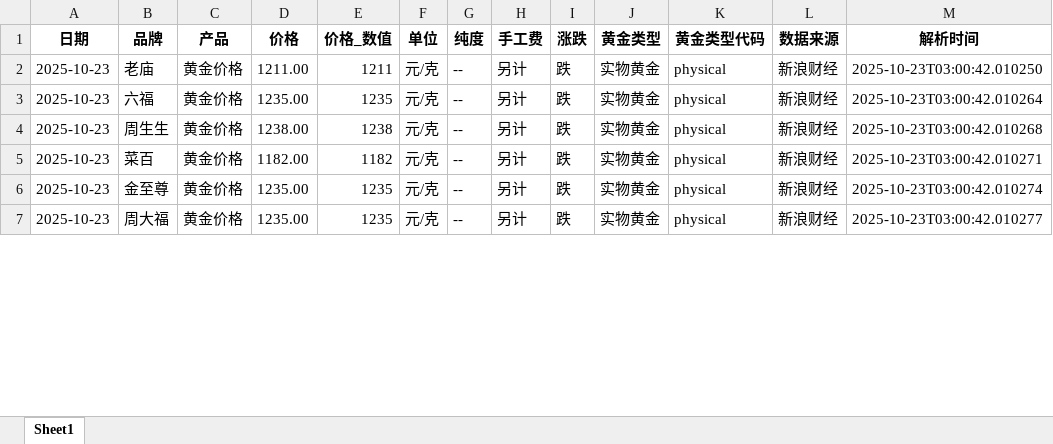
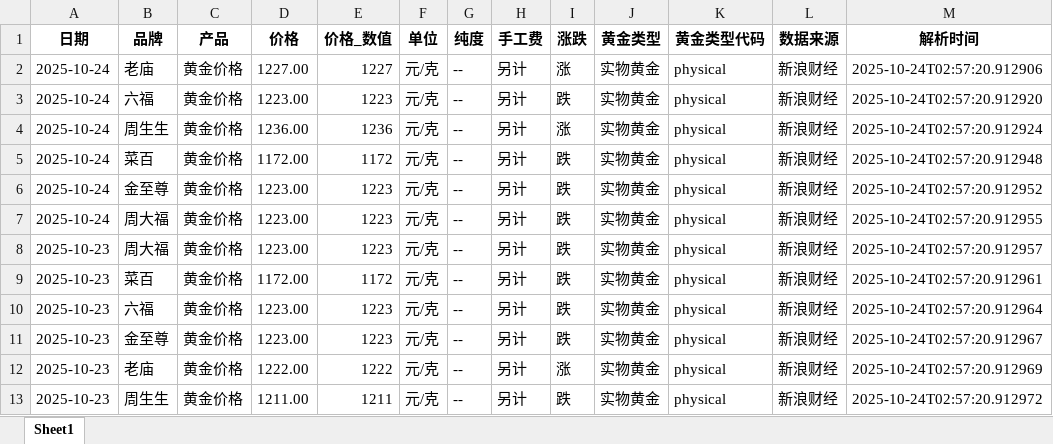
Before and after one commit to chengazhen/python-gold, an Excel workbook: physical_gold_latest.xlsx, sheet Sheet1, drawn as a sheet; only a part is shown; values as stored, in another font and other column widths than the file's, no borders; addresses are those after the commit; the diff covers the shown part only; the diff names each change by its address in the sheet, - before the commit and + after, or states it on an @@ line.

```diff
--- a/physical_gold_latest.xlsx (sheet Sheet1)
+++ b/physical_gold_latest.xlsx (sheet Sheet1)
+row 2: 2025-10-24 | 老庙 | 黄金价格 | 1227.00 | 1227 | 元/克 | -- | 另计 | 涨 | 实物黄金 | physical | 新浪财经 | 2025-10-24T02:57:20.912906
+row 3: 2025-10-24 | 六福 | 黄金价格 | 1223.00 | 1223 | 元/克 | -- | 另计 | 跌 | 实物黄金 | physical | 新浪财经 | 2025-10-24T02:57:20.912920
+row 4: 2025-10-24 | 周生生 | 黄金价格 | 1236.00 | 1236 | 元/克 | -- | 另计 | 涨 | 实物黄金 | physical | 新浪财经 | 2025-10-24T02:57:20.912924
+row 5: 2025-10-24 | 菜百 | 黄金价格 | 1172.00 | 1172 | 元/克 | -- | 另计 | 跌 | 实物黄金 | physical | 新浪财经 | 2025-10-24T02:57:20.912948
+row 6: 2025-10-24 | 金至尊 | 黄金价格 | 1223.00 | 1223 | 元/克 | -- | 另计 | 跌 | 实物黄金 | physical | 新浪财经 | 2025-10-24T02:57:20.912952
+row 7: 2025-10-24 | 周大福 | 黄金价格 | 1223.00 | 1223 | 元/克 | -- | 另计 | 跌 | 实物黄金 | physical | 新浪财经 | 2025-10-24T02:57:20.912955
-B8 (品牌): 老庙
+B8 (品牌): 周大福
-D8 (价格): 1211.00
+D8 (价格): 1223.00
-E8 (价格_数值): 1211
+E8 (价格_数值): 1223
-M8 (解析时间): 2025-10-23T03:00:42.010250
+M8 (解析时间): 2025-10-24T02:57:20.912957
-B9 (品牌): 六福
+B9 (品牌): 菜百
-D9 (价格): 1235.00
+D9 (价格): 1172.00
-E9 (价格_数值): 1235
+E9 (价格_数值): 1172
-M9 (解析时间): 2025-10-23T03:00:42.010264
+M9 (解析时间): 2025-10-24T02:57:20.912961
-B10 (品牌): 周生生
+B10 (品牌): 六福
-D10 (价格): 1238.00
+D10 (价格): 1223.00
-E10 (价格_数值): 1238
+E10 (价格_数值): 1223
-M10 (解析时间): 2025-10-23T03:00:42.010268
+M10 (解析时间): 2025-10-24T02:57:20.912964
-B11 (品牌): 菜百
+B11 (品牌): 金至尊
-D11 (价格): 1182.00
+D11 (价格): 1223.00
-E11 (价格_数值): 1182
+E11 (价格_数值): 1223
-M11 (解析时间): 2025-10-23T03:00:42.010271
+M11 (解析时间): 2025-10-24T02:57:20.912967
-B12 (品牌): 金至尊
+B12 (品牌): 老庙
-D12 (价格): 1235.00
+D12 (价格): 1222.00
-E12 (价格_数值): 1235
+E12 (价格_数值): 1222
-I12 (涨跌): 跌
+I12 (涨跌): 涨
-M12 (解析时间): 2025-10-23T03:00:42.010274
+M12 (解析时间): 2025-10-24T02:57:20.912969
-B13 (品牌): 周大福
+B13 (品牌): 周生生
-D13 (价格): 1235.00
+D13 (价格): 1211.00
-E13 (价格_数值): 1235
+E13 (价格_数值): 1211
-M13 (解析时间): 2025-10-23T03:00:42.010277
+M13 (解析时间): 2025-10-24T02:57:20.912972
```
Also changed, not shown: 1 added row, 7 removed rows and 103 edited cells elsewhere in this sheet, combined_gold_data.xlsx, gold_bar_latest.xlsx, 11 other files.
